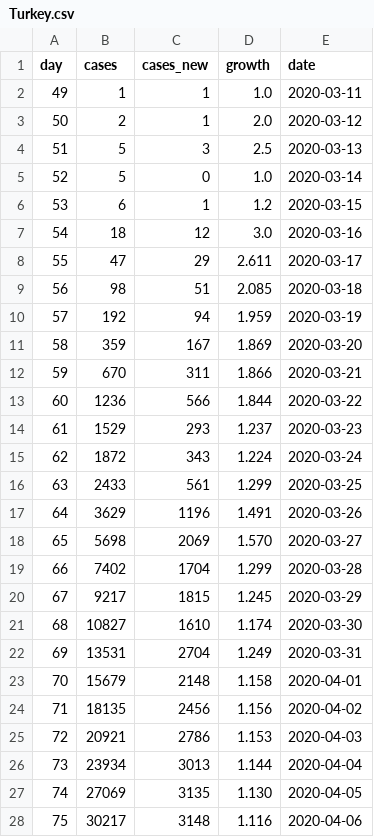
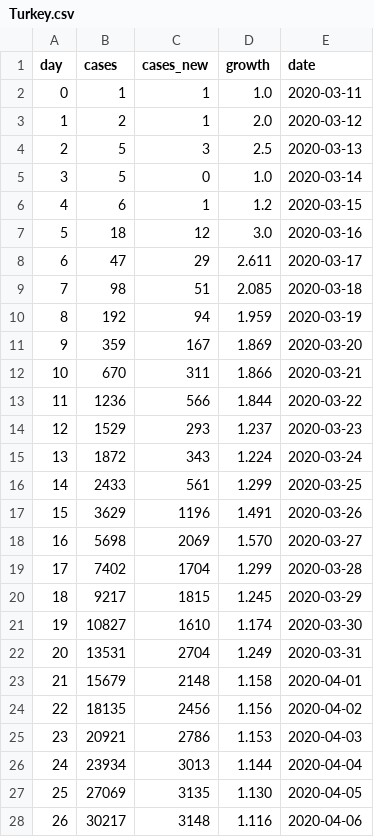
Before and after one commit to mtaylan/Covid19, a CSV file: Turkey.csv, drawn as a sheet; only a part is shown; the diff covers the shown part only.

Commit message:
Update Turkey.csv

```diff
--- a/Turkey.csv
+++ b/Turkey.csv
@@ -1,28 +1,28 @@
 day,cases,cases_new,growth,date
-49,1,1,1.0,2020-03-11
-50,2,1,2.0,2020-03-12
-51,5,3,2.5,2020-03-13
-52,5,0,1.0,2020-03-14
-53,6,1,1.2,2020-03-15
-54,18,12,3.0,2020-03-16
-55,47,29,2.611,2020-03-17
-56,98,51,2.085,2020-03-18
-57,192,94,1.959,2020-03-19
-58,359,167,1.869,2020-03-20
-59,670,311,1.866,2020-03-21
-60,1236,566,1.844,2020-03-22
-61,1529,293,1.237,2020-03-23
-62,1872,343,1.224,2020-03-24
-63,2433,561,1.299,2020-03-25
-64,3629,1196,1.491,2020-03-26
-65,5698,2069,1.570,2020-03-27
-66,7402,1704,1.299,2020-03-28
-67,9217,1815,1.245,2020-03-29
-68,10827,1610,1.174,2020-03-30
-69,13531,2704,1.249,2020-03-31
-70,15679,2148,1.158,2020-04-01
-71,18135,2456,1.156,2020-04-02
-72,20921,2786,1.153,2020-04-03
-73,23934,3013,1.144,2020-04-04
-74,27069,3135,1.130,2020-04-05
-75,30217,3148,1.116,2020-04-06
+0,1,1,1.0,2020-03-11
+1,2,1,2.0,2020-03-12
+2,5,3,2.5,2020-03-13
+3,5,0,1.0,2020-03-14
+4,6,1,1.2,2020-03-15
+5,18,12,3.0,2020-03-16
+6,47,29,2.611,2020-03-17
+7,98,51,2.085,2020-03-18
+8,192,94,1.959,2020-03-19
+9,359,167,1.869,2020-03-20
+10,670,311,1.866,2020-03-21
+11,1236,566,1.844,2020-03-22
+12,1529,293,1.237,2020-03-23
+13,1872,343,1.224,2020-03-24
+14,2433,561,1.299,2020-03-25
+15,3629,1196,1.491,2020-03-26
+16,5698,2069,1.570,2020-03-27
+17,7402,1704,1.299,2020-03-28
+18,9217,1815,1.245,2020-03-29
+19,10827,1610,1.174,2020-03-30
+20,13531,2704,1.249,2020-03-31
+21,15679,2148,1.158,2020-04-01
+22,18135,2456,1.156,2020-04-02
+23,20921,2786,1.153,2020-04-03
+24,23934,3013,1.144,2020-04-04
+25,27069,3135,1.130,2020-04-05
+26,30217,3148,1.116,2020-04-06
```
Also changed, not shown: 14 edited cells elsewhere in this file.
